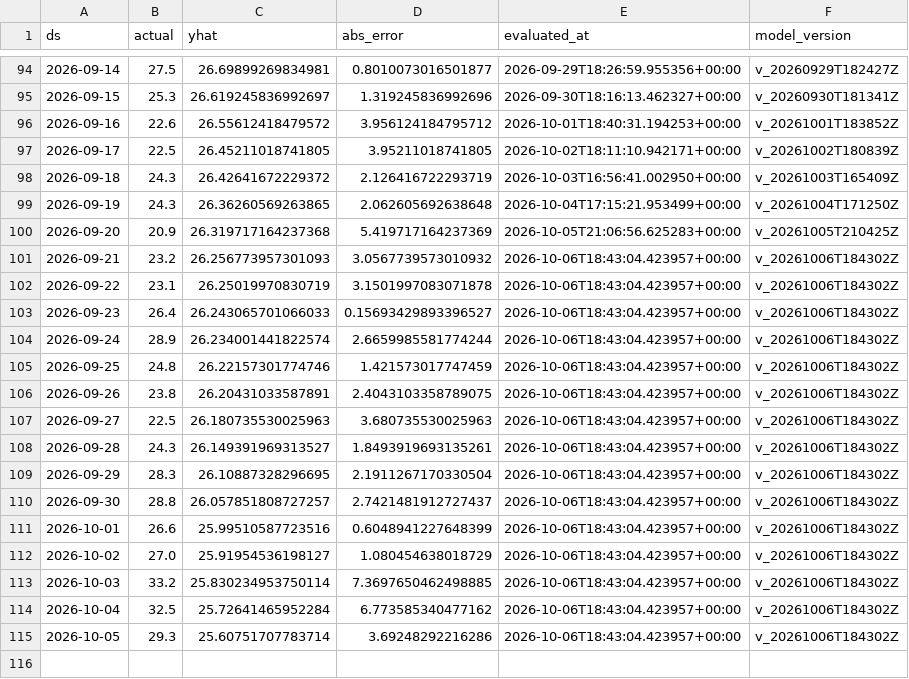
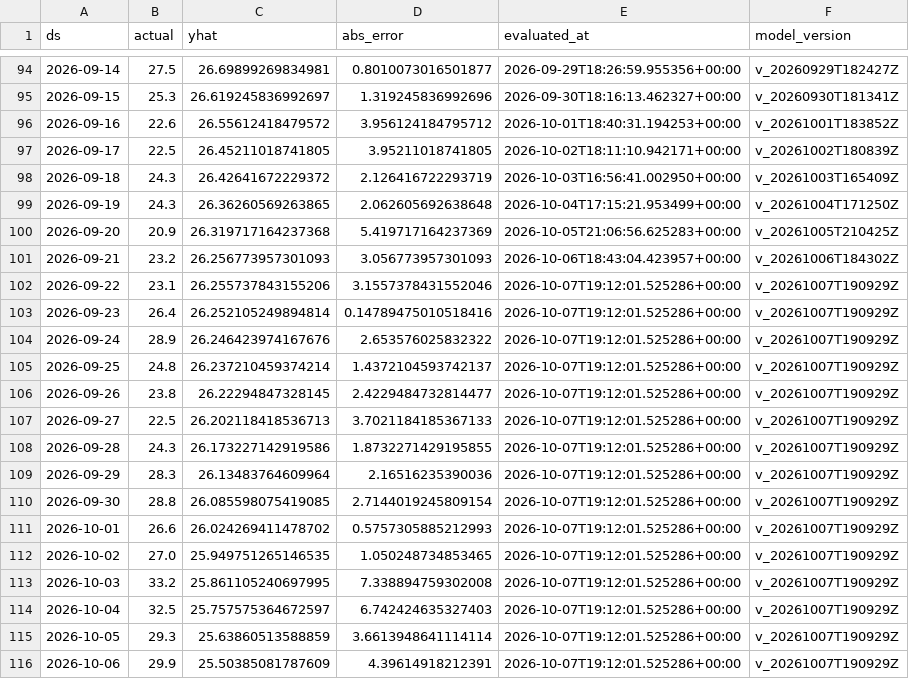
Before and after one commit to rohanc27/weather-forecast-mlops, a CSV file: monitoring/mountain_view_predictions.csv, drawn as a sheet; only a part is shown, gaps mark what is left out.

```diff
--- a/monitoring/mountain_view_predictions.csv
+++ b/monitoring/mountain_view_predictions.csv
@@ -100,16 +100,17 @@ ds,actual,yhat,abs_error,evaluated_at,model_version
 2026-09-20,20.9,26.319717164237368,5.419717164237369,2026-10-05T21:06:56.625283+00:00,v_20261005T210425Z
-2026-09-21,23.2,26.256773957301093,3.0567739573010932,2026-10-06T18:43:04.423957+00:00,v_20261006T184302Z
-2026-09-22,23.1,26.25019970830719,3.1501997083071878,2026-10-06T18:43:04.423957+00:00,v_20261006T184302Z
-2026-09-23,26.4,26.243065701066033,0.15693429893396527,2026-10-06T18:43:04.423957+00:00,v_20261006T184302Z
-2026-09-24,28.9,26.234001441822574,2.6659985581774244,2026-10-06T18:43:04.423957+00:00,v_20261006T184302Z
-2026-09-25,24.8,26.22157301774746,1.421573017747459,2026-10-06T18:43:04.423957+00:00,v_20261006T184302Z
-2026-09-26,23.8,26.20431033587891,2.4043103358789075,2026-10-06T18:43:04.423957+00:00,v_20261006T184302Z
-2026-09-27,22.5,26.180735530025963,3.680735530025963,2026-10-06T18:43:04.423957+00:00,v_20261006T184302Z
-2026-09-28,24.3,26.149391969313527,1.8493919693135261,2026-10-06T18:43:04.423957+00:00,v_20261006T184302Z
-2026-09-29,28.3,26.10887328296695,2.1911267170330504,2026-10-06T18:43:04.423957+00:00,v_20261006T184302Z
-2026-09-30,28.8,26.057851808727257,2.7421481912727437,2026-10-06T18:43:04.423957+00:00,v_20261006T184302Z
-2026-10-01,26.6,25.99510587723516,0.6048941227648399,2026-10-06T18:43:04.423957+00:00,v_20261006T184302Z
-2026-10-02,27.0,25.91954536198127,1.080454638018729,2026-10-06T18:43:04.423957+00:00,v_20261006T184302Z
-2026-10-03,33.2,25.830234953750114,7.3697650462498885,2026-10-06T18:43:04.423957+00:00,v_20261006T184302Z
-2026-10-04,32.5,25.72641465952284,6.773585340477162,2026-10-06T18:43:04.423957+00:00,v_20261006T184302Z
-2026-10-05,29.3,25.60751707783714,3.69248292216286,2026-10-06T18:43:04.423957+00:00,v_20261006T184302Z
+2026-09-21,23.2,26.256773957301093,3.056773957301093,2026-10-06T18:43:04.423957+00:00,v_20261006T184302Z
+2026-09-22,23.1,26.255737843155206,3.1557378431552046,2026-10-07T19:12:01.525286+00:00,v_20261007T190929Z
+2026-09-23,26.4,26.252105249894814,0.14789475010518416,2026-10-07T19:12:01.525286+00:00,v_20261007T190929Z
+2026-09-24,28.9,26.246423974167676,2.653576025832322,2026-10-07T19:12:01.525286+00:00,v_20261007T190929Z
+2026-09-25,24.8,26.237210459374214,1.4372104593742137,2026-10-07T19:12:01.525286+00:00,v_20261007T190929Z
+2026-09-26,23.8,26.22294847328145,2.4229484732814477,2026-10-07T19:12:01.525286+00:00,v_20261007T190929Z
+2026-09-27,22.5,26.202118418536713,3.7021184185367133,2026-10-07T19:12:01.525286+00:00,v_20261007T190929Z
+2026-09-28,24.3,26.173227142919586,1.8732271429195855,2026-10-07T19:12:01.525286+00:00,v_20261007T190929Z
+2026-09-29,28.3,26.13483764609964,2.16516235390036,2026-10-07T19:12:01.525286+00:00,v_20261007T190929Z
+2026-09-30,28.8,26.085598075419085,2.7144019245809154,2026-10-07T19:12:01.525286+00:00,v_20261007T190929Z
+2026-10-01,26.6,26.024269411478702,0.5757305885212993,2026-10-07T19:12:01.525286+00:00,v_20261007T190929Z
+2026-10-02,27.0,25.949751265146535,1.050248734853465,2026-10-07T19:12:01.525286+00:00,v_20261007T190929Z
+2026-10-03,33.2,25.861105240697995,7.338894759302008,2026-10-07T19:12:01.525286+00:00,v_20261007T190929Z
+2026-10-04,32.5,25.757575364672597,6.742424635327403,2026-10-07T19:12:01.525286+00:00,v_20261007T190929Z
+2026-10-05,29.3,25.63860513588859,3.6613948641114114,2026-10-07T19:12:01.525286+00:00,v_20261007T190929Z
+2026-10-06,29.9,25.50385081787609,4.39614918212391,2026-10-07T19:12:01.525286+00:00,v_20261007T190929Z
```
Also changed, not shown: monitoring/los_angeles_predictions.csv, monitoring/san_francisco_predictions.csv, 7 other files.
